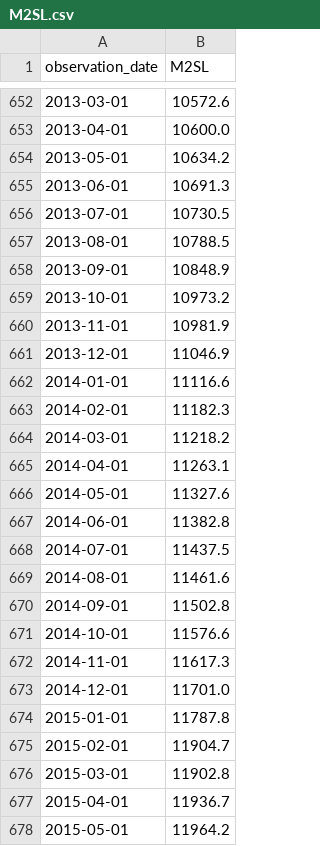
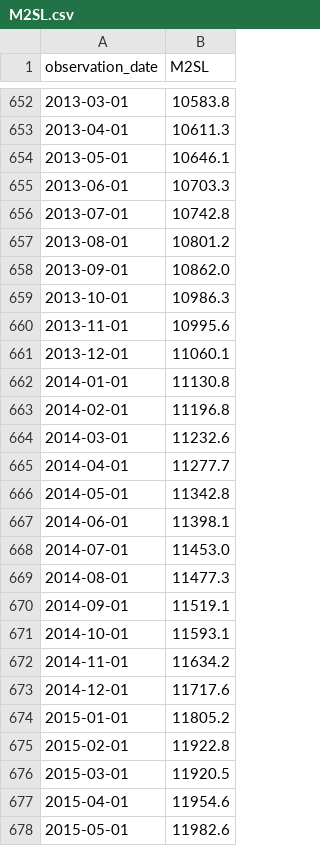
Before and after one commit to Skyedge1903/Dashboard, a CSV file: data/M2SL.csv, drawn as a sheet; only a part is shown, gaps mark what is left out; the diff covers the shown part only.

```diff
--- a/data/M2SL.csv
+++ b/data/M2SL.csv
@@ -652,27 +652,27 @@ observation_date,M2SL
-2013-03-01,10572.6
-2013-04-01,10600.0
-2013-05-01,10634.2
-2013-06-01,10691.3
-2013-07-01,10730.5
-2013-08-01,10788.5
-2013-09-01,10848.9
-2013-10-01,10973.2
-2013-11-01,10981.9
-2013-12-01,11046.9
-2014-01-01,11116.6
-2014-02-01,11182.3
-2014-03-01,11218.2
-2014-04-01,11263.1
-2014-05-01,11327.6
-2014-06-01,11382.8
-2014-07-01,11437.5
-2014-08-01,11461.6
-2014-09-01,11502.8
-2014-10-01,11576.6
-2014-11-01,11617.3
-2014-12-01,11701.0
-2015-01-01,11787.8
-2015-02-01,11904.7
-2015-03-01,11902.8
-2015-04-01,11936.7
-2015-05-01,11964.2
+2013-03-01,10583.8
+2013-04-01,10611.3
+2013-05-01,10646.1
+2013-06-01,10703.3
+2013-07-01,10742.8
+2013-08-01,10801.2
+2013-09-01,10862.0
+2013-10-01,10986.3
+2013-11-01,10995.6
+2013-12-01,11060.1
+2014-01-01,11130.8
+2014-02-01,11196.8
+2014-03-01,11232.6
+2014-04-01,11277.7
+2014-05-01,11342.8
+2014-06-01,11398.1
+2014-07-01,11453.0
+2014-08-01,11477.3
+2014-09-01,11519.1
+2014-10-01,11593.1
+2014-11-01,11634.2
+2014-12-01,11717.6
+2015-01-01,11805.2
+2015-02-01,11922.8
+2015-03-01,11920.5
+2015-04-01,11954.6
+2015-05-01,11982.6
```
Also changed, not shown: 5 added rows and 154 edited cells elsewhere in this file, data/WTISPLC.csv, 1 other file.
